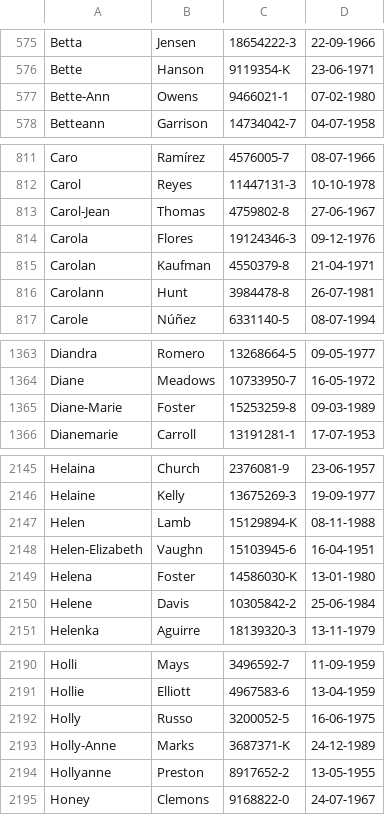
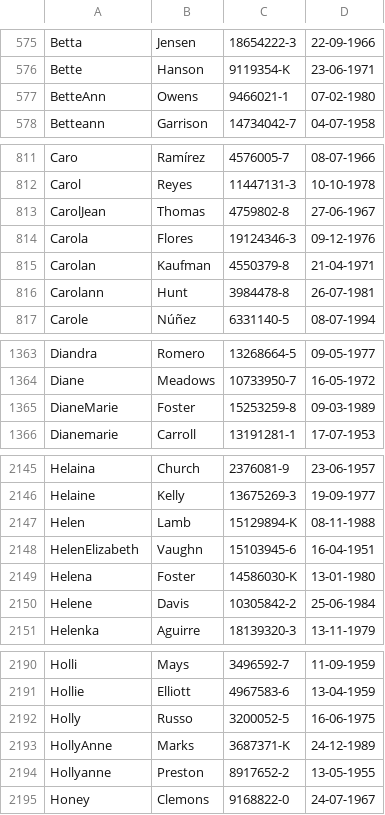
Before and after one commit to INS125/Laboratorio-2020, a CSV file: Tarea3/ejemplo1/usuarios.csv, drawn as a sheet; only a part is shown, gaps mark what is left out; the diff covers the shown part only.

```diff
--- a/Tarea3/ejemplo1/usuarios.csv
+++ b/Tarea3/ejemplo1/usuarios.csv
@@ -576,3 +576,3 @@ Betta;Jensen;18654222-3;22-09-1966
 Bette;Hanson;9119354-K;23-06-1971
-Bette-Ann;Owens;9466021-1;07-02-1980
+BetteAnn;Owens;9466021-1;07-02-1980
 Betteann;Garrison;14734042-7;04-07-1958
@@ -812,3 +812,3 @@ Caro;Ramírez;4576005-7;08-07-1966
 Carol;Reyes;11447131-3;10-10-1978
-Carol-Jean;Thomas;4759802-8;27-06-1967
+CarolJean;Thomas;4759802-8;27-06-1967
 Carola;Flores;19124346-3;09-12-1976
@@ -1364,3 +1364,3 @@ Diandra;Romero;13268664-5;09-05-1977
 Diane;Meadows;10733950-7;16-05-1972
-Diane-Marie;Foster;15253259-8;09-03-1989
+DianeMarie;Foster;15253259-8;09-03-1989
 Dianemarie;Carroll;13191281-1;17-07-1953
@@ -2147,3 +2147,3 @@ Helaine;Kelly;13675269-3;19-09-1977
 Helen;Lamb;15129894-K;08-11-1988
-Helen-Elizabeth;Vaughn;15103945-6;16-04-1951
+HelenElizabeth;Vaughn;15103945-6;16-04-1951
 Helena;Foster;14586030-K;13-01-1980
@@ -2192,3 +2192,3 @@ Hollie;Elliott;4967583-6;13-04-1959
 Holly;Russo;3200052-5;16-06-1975
-Holly-Anne;Marks;3687371-K;24-12-1989
+HollyAnne;Marks;3687371-K;24-12-1989
 Hollyanne;Preston;8917652-2;13-05-1955
```
Also changed, not shown: 14 edited cells elsewhere in this file, Tarea3/ejemplo1/info.csv, Tarea3/ejemplo1/permitidos.csv, 2 other files.
